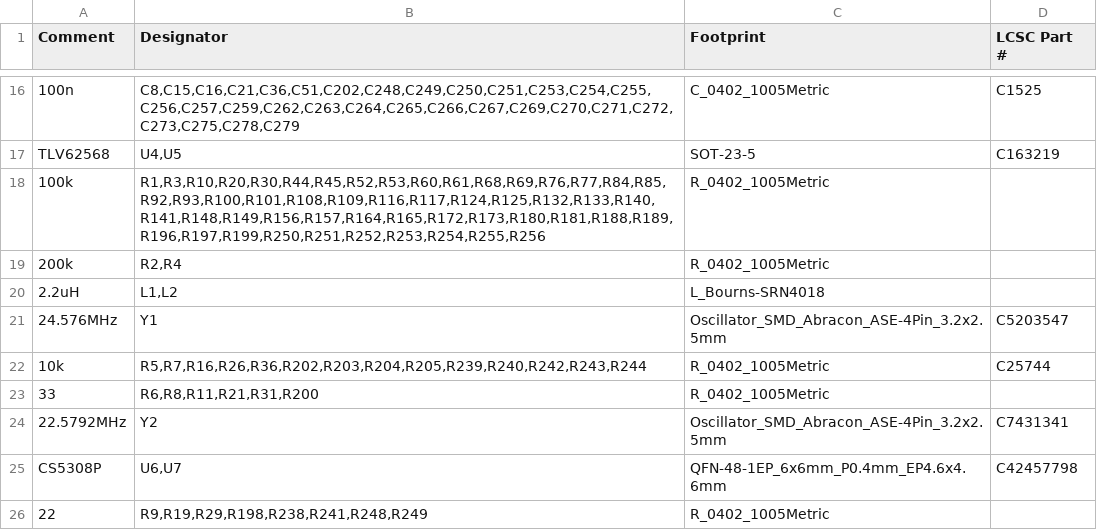
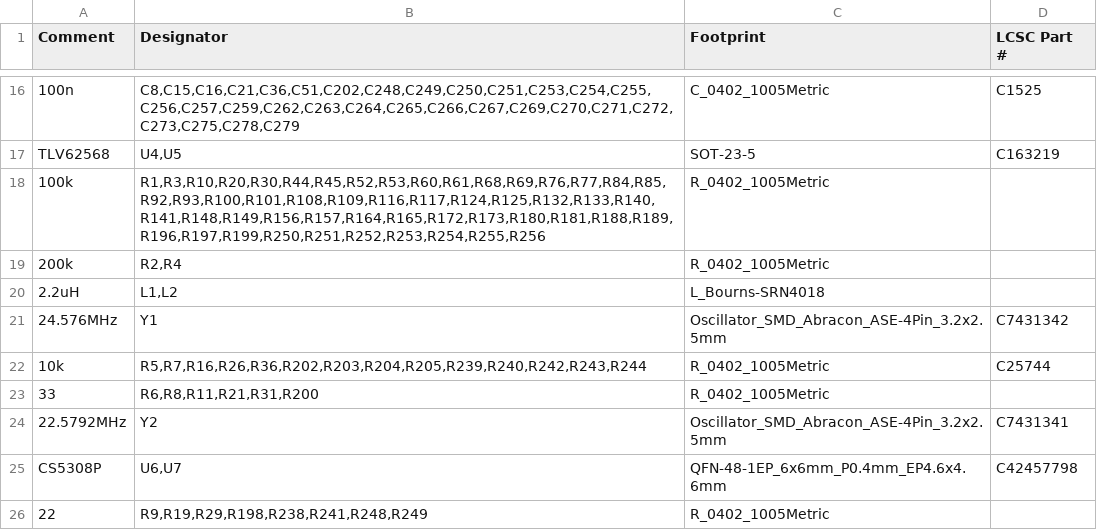
Before and after one commit to MitjaGrecky/Shtuka-druka, a CSV file: hardware/for-routing/A1/BOM.csv, drawn as a sheet; only a part is shown, gaps mark what is left out.

```diff
--- a/hardware/for-routing/A1/BOM.csv
+++ b/hardware/for-routing/A1/BOM.csv
@@ -20,3 +20,3 @@ TLV62568,"U4,U5",SOT-23-5,C163219
 2.2uH,"L1,L2",L_Bourns-SRN4018,
-24.576MHz,Y1,Oscillator_SMD_Abracon_ASE-4Pin_3.2x2.5mm,C5203547
+24.576MHz,Y1,Oscillator_SMD_Abracon_ASE-4Pin_3.2x2.5mm,C7431342
 10k,"R5,R7,R16,R26,R36,R202,R203,R204,R205,R239,R240,R242,R243,R244",R_0402_1005Metric,C25744
```
Also changed, not shown: hardware/for-routing/A1/BOM_notes.csv, 7 other files.
